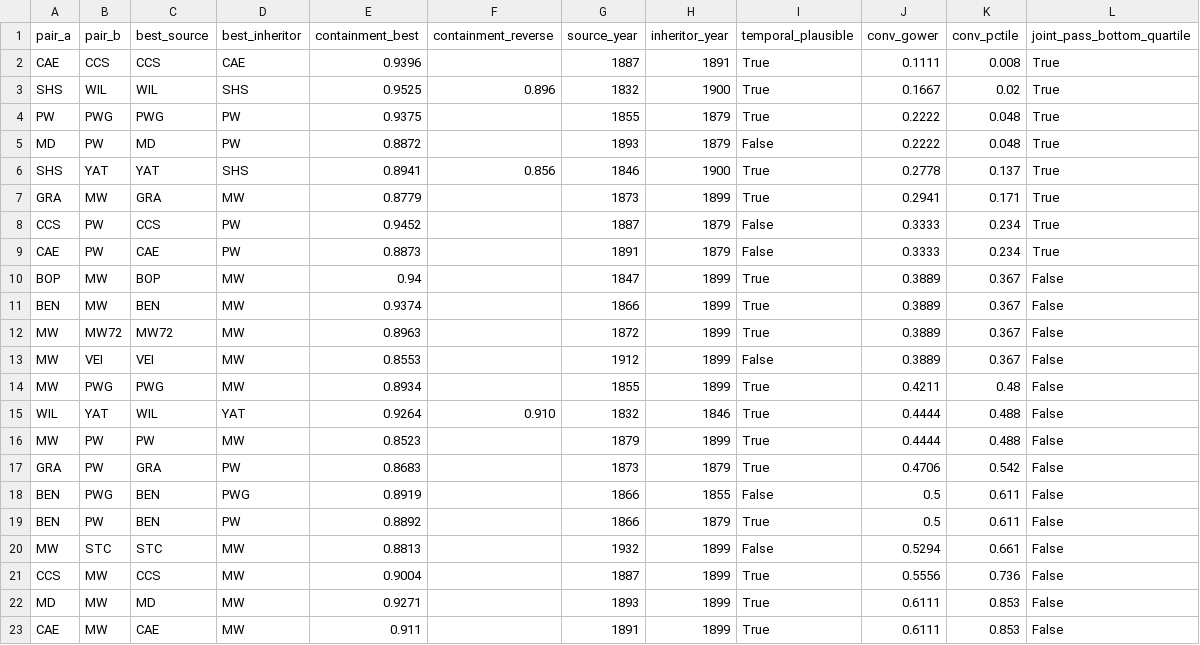
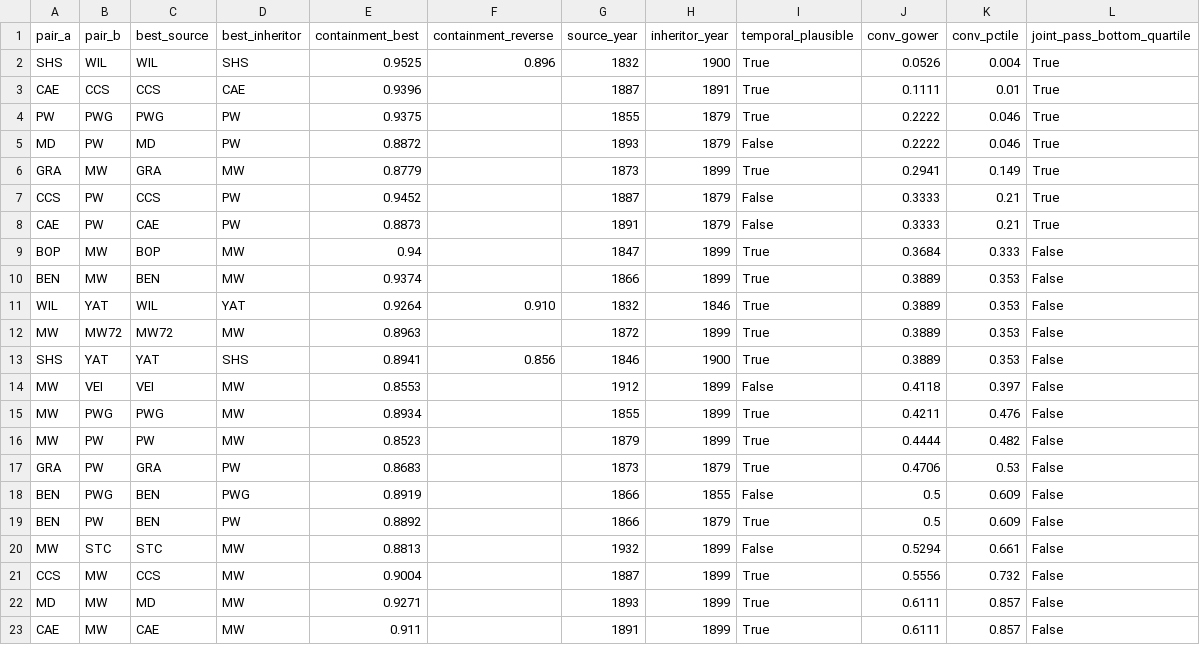
Before and after one commit to sanskrit-lexicon/csl-observatory, a CSV file: data/L0/preview/joint_inheritance_table.csv, drawn as a sheet.

```diff
--- a/data/L0/preview/joint_inheritance_table.csv
+++ b/data/L0/preview/joint_inheritance_table.csv
@@ -1,23 +1,23 @@
 pair_a,pair_b,best_source,best_inheritor,containment_best,containment_reverse,source_year,inheritor_year,temporal_plausible,conv_gower,conv_pctile,joint_pass_bottom_quartile
-CAE,CCS,CCS,CAE,0.9396,,1887,1891,True,0.1111,0.008,True
-SHS,WIL,WIL,SHS,0.9525,0.896,1832,1900,True,0.1667,0.02,True
-PW,PWG,PWG,PW,0.9375,,1855,1879,True,0.2222,0.048,True
-MD,PW,MD,PW,0.8872,,1893,1879,False,0.2222,0.048,True
-SHS,YAT,YAT,SHS,0.8941,0.856,1846,1900,True,0.2778,0.137,True
-GRA,MW,GRA,MW,0.8779,,1873,1899,True,0.2941,0.171,True
-CCS,PW,CCS,PW,0.9452,,1887,1879,False,0.3333,0.234,True
-CAE,PW,CAE,PW,0.8873,,1891,1879,False,0.3333,0.234,True
-BOP,MW,BOP,MW,0.94,,1847,1899,True,0.3889,0.367,False
-BEN,MW,BEN,MW,0.9374,,1866,1899,True,0.3889,0.367,False
-MW,MW72,MW72,MW,0.8963,,1872,1899,True,0.3889,0.367,False
-MW,VEI,VEI,MW,0.8553,,1912,1899,False,0.3889,0.367,False
-MW,PWG,PWG,MW,0.8934,,1855,1899,True,0.4211,0.48,False
-WIL,YAT,WIL,YAT,0.9264,0.910,1832,1846,True,0.4444,0.488,False
-MW,PW,PW,MW,0.8523,,1879,1899,True,0.4444,0.488,False
-GRA,PW,GRA,PW,0.8683,,1873,1879,True,0.4706,0.542,False
-BEN,PWG,BEN,PWG,0.8919,,1866,1855,False,0.5,0.611,False
-BEN,PW,BEN,PW,0.8892,,1866,1879,True,0.5,0.611,False
+SHS,WIL,WIL,SHS,0.9525,0.896,1832,1900,True,0.0526,0.004,True
+CAE,CCS,CCS,CAE,0.9396,,1887,1891,True,0.1111,0.01,True
+PW,PWG,PWG,PW,0.9375,,1855,1879,True,0.2222,0.046,True
+MD,PW,MD,PW,0.8872,,1893,1879,False,0.2222,0.046,True
+GRA,MW,GRA,MW,0.8779,,1873,1899,True,0.2941,0.149,True
+CCS,PW,CCS,PW,0.9452,,1887,1879,False,0.3333,0.21,True
+CAE,PW,CAE,PW,0.8873,,1891,1879,False,0.3333,0.21,True
+BOP,MW,BOP,MW,0.94,,1847,1899,True,0.3684,0.333,False
+BEN,MW,BEN,MW,0.9374,,1866,1899,True,0.3889,0.353,False
+WIL,YAT,WIL,YAT,0.9264,0.910,1832,1846,True,0.3889,0.353,False
+MW,MW72,MW72,MW,0.8963,,1872,1899,True,0.3889,0.353,False
+SHS,YAT,YAT,SHS,0.8941,0.856,1846,1900,True,0.3889,0.353,False
+MW,VEI,VEI,MW,0.8553,,1912,1899,False,0.4118,0.397,False
+MW,PWG,PWG,MW,0.8934,,1855,1899,True,0.4211,0.476,False
+MW,PW,PW,MW,0.8523,,1879,1899,True,0.4444,0.482,False
+GRA,PW,GRA,PW,0.8683,,1873,1879,True,0.4706,0.53,False
+BEN,PWG,BEN,PWG,0.8919,,1866,1855,False,0.5,0.609,False
+BEN,PW,BEN,PW,0.8892,,1866,1879,True,0.5,0.609,False
 MW,STC,STC,MW,0.8813,,1932,1899,False,0.5294,0.661,False
-CCS,MW,CCS,MW,0.9004,,1887,1899,True,0.5556,0.736,False
-MD,MW,MD,MW,0.9271,,1893,1899,True,0.6111,0.853,False
-CAE,MW,CAE,MW,0.911,,1891,1899,True,0.6111,0.853,False
+CCS,MW,CCS,MW,0.9004,,1887,1899,True,0.5556,0.732,False
+MD,MW,MD,MW,0.9271,,1893,1899,True,0.6111,0.857,False
+CAE,MW,CAE,MW,0.911,,1891,1899,True,0.6111,0.857,False
```
Also changed, not shown: data/L0/annotation_todo.csv, data/L0/convention_fingerprint.csv, 20 other files.
